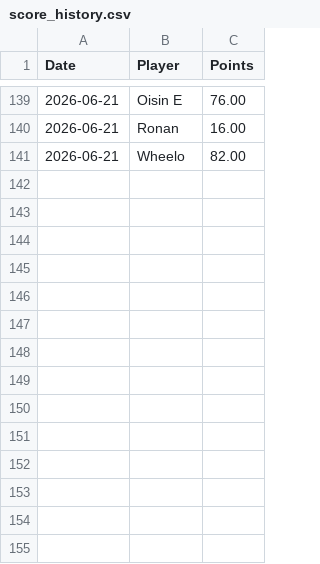
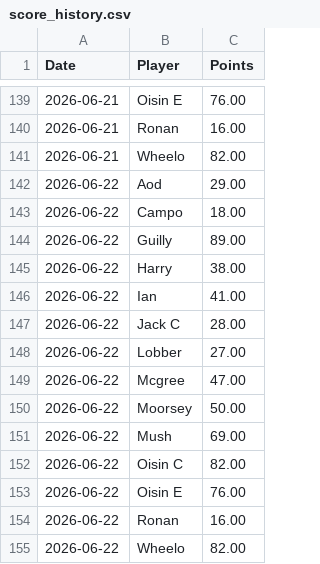
Before and after one commit to oisincarroll296/wc2026-sweepstake, a CSV file: data/score_history.csv, drawn as a sheet; only a part is shown, gaps mark what is left out.

Commit message:
Update match results: 2026-06-22

```diff
--- a/data/score_history.csv
+++ b/data/score_history.csv
@@ -141 +141,15 @@ Date,Player,Points
 2026-06-21,Wheelo,82.00
+2026-06-22,Aod,29.00
+2026-06-22,Campo,18.00
+2026-06-22,Guilly,89.00
+2026-06-22,Harry,38.00
+2026-06-22,Ian,41.00
+2026-06-22,Jack C,28.00
+2026-06-22,Lobber,27.00
+2026-06-22,Mcgree,47.00
+2026-06-22,Moorsey,50.00
+2026-06-22,Mush,69.00
+2026-06-22,Oisin C,82.00
+2026-06-22,Oisin E,76.00
+2026-06-22,Ronan,16.00
+2026-06-22,Wheelo,82.00
```
